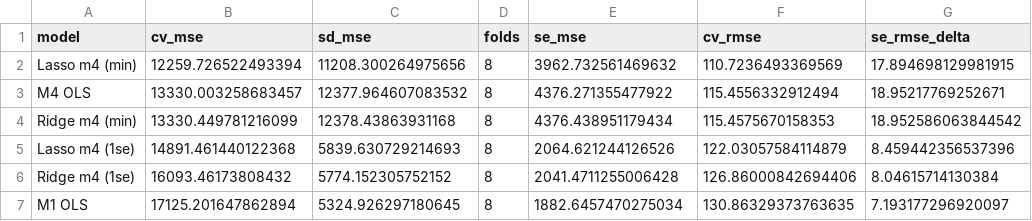
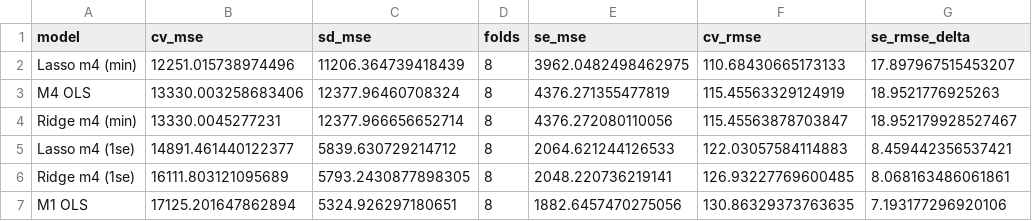
Before and after one commit to SinYang13/DSA211, a CSV file: data/notebook06_cv_comparison.csv, drawn as a sheet; only a part is shown; the diff covers the shown part only.

```diff
--- a/data/notebook06_cv_comparison.csv
+++ b/data/notebook06_cv_comparison.csv
@@ -1,7 +1,7 @@
 model,cv_mse,sd_mse,folds,se_mse,cv_rmse,se_rmse_delta
-Lasso m4 (min),12259.726522493394,11208.300264975656,8,3962.732561469632,110.7236493369569,17.894698129981915
-M4 OLS,13330.003258683457,12377.964607083532,8,4376.271355477922,115.4556332912494,18.95217769252671
-Ridge m4 (min),13330.449781216099,12378.43863931168,8,4376.438951179434,115.4575670158353,18.952586063844542
-Lasso m4 (1se),14891.461440122368,5839.630729214693,8,2064.621244126526,122.03057584114879,8.459442356537396
-Ridge m4 (1se),16093.46173808432,5774.152305752152,8,2041.4711255006428,126.86000842694406,8.04615714130384
-M1 OLS,17125.201647862894,5324.926297180645,8,1882.6457470275034,130.86329373763635,7.193177296920097
+Lasso m4 (min),12251.015738974496,11206.364739418439,8,3962.0482498462975,110.68430665173133,17.897967515453207
+M4 OLS,13330.003258683406,12377.96460708324,8,4376.271355477819,115.45563329124919,18.9521776925263
+Ridge m4 (min),13330.0045277231,12377.966656652714,8,4376.272080110056,115.45563878703847,18.952179928527467
+Lasso m4 (1se),14891.461440122377,5839.630729214712,8,2064.621244126533,122.03057584114883,8.459442356537421
+Ridge m4 (1se),16111.803121095689,5793.2430877898305,8,2048.220736219141,126.93227769600485,8.068163486061861
+M1 OLS,17125.201647862894,5324.926297180651,8,1882.6457470275056,130.86329373763635,7.193177296920106
```
Also changed, not shown: 20 edited cells elsewhere in this file, data/cv_results_05_regularization.csv, data/notebook06_final_coefficients.csv, 11 other files.
